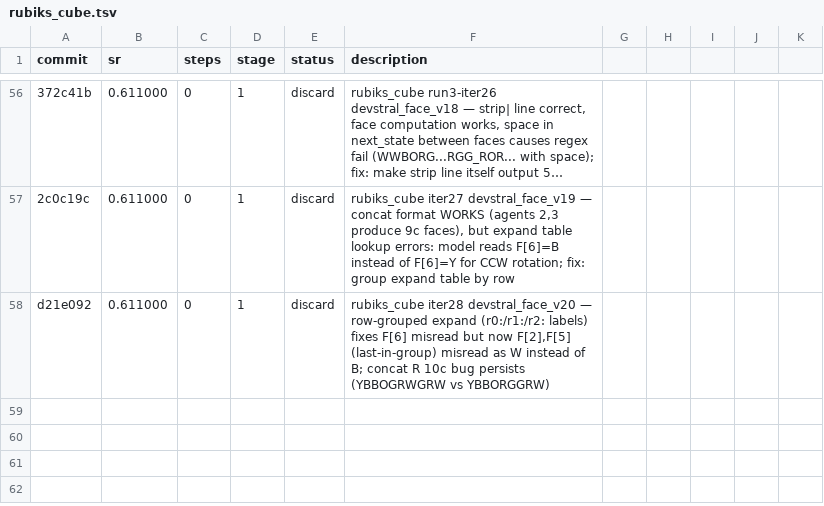
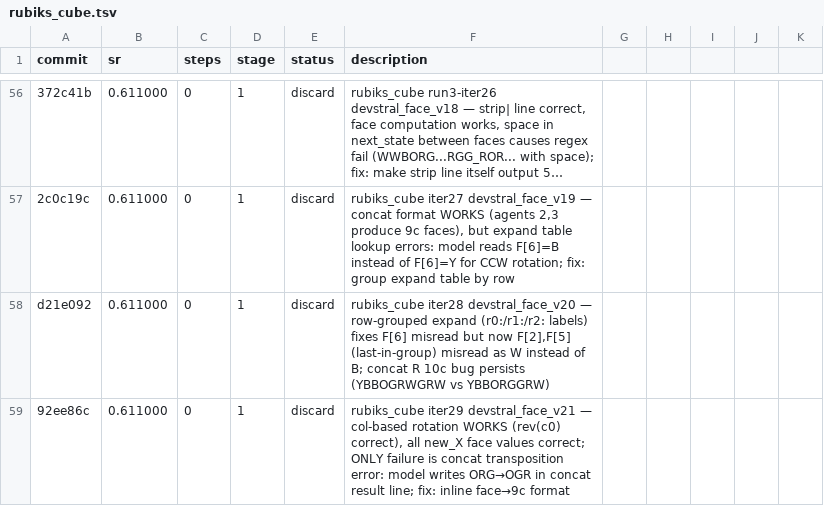
Before and after one commit to LSailer/Lecuture-AGI-Project, a TSV file: results/rubiks_cube.tsv, drawn as a sheet; only a part is shown, gaps mark what is left out; long unchanged cells end in …; the diff names each change by its address in the sheet, - before the commit and + after, or states it on an @@ line.

Commit message:
results: discard run3 iter29 devstral_face_v21 — col-based rotation WORKS (rev(c0) correct, all new_X correct) but concat step transposition error persists: model writes ORG→OGR in concat result; fix: inline face→9c format for v22

```diff
--- a/results/rubiks_cube.tsv
+++ b/results/rubiks_cube.tsv
+row 59: 92ee86c | 0.611000 | 0 | 1 | discard | rubiks_cube iter29 devstral_face_v21 — col-based rotation WORKS (rev(c0) correct), all new_X face values correct; ONLY failure is concat transposition error: model writes ORG→OGR in concat result line; fix: inline face→9c format
```
Also changed, not shown: 1 other file.
